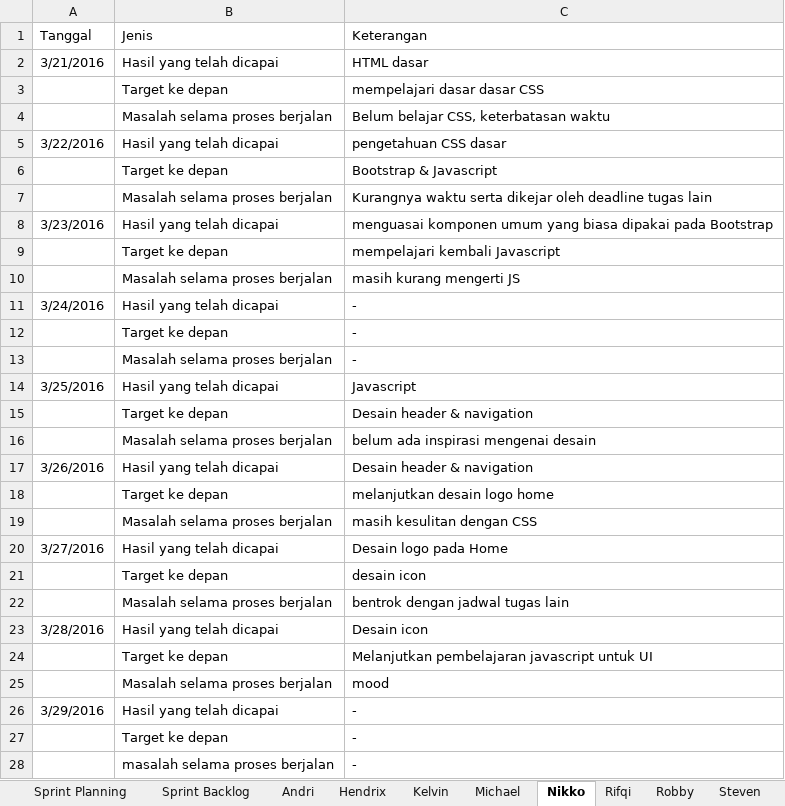
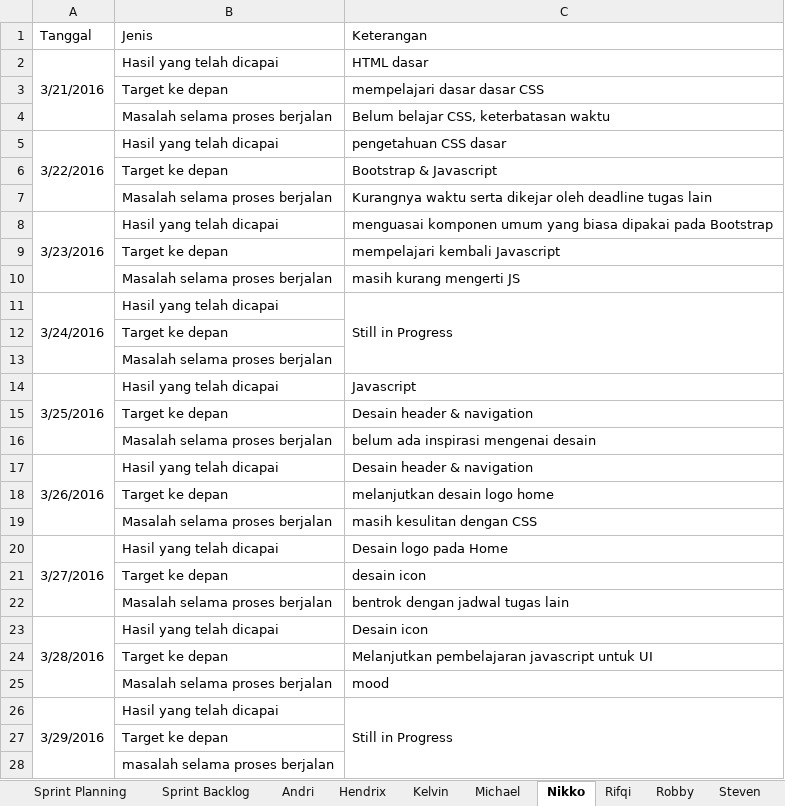
Before and after one commit to suryawang/ASD_LA01_2016_Restaurant, an Excel workbook: Team/Team05/Agile_LA01_Team 05_Sprint Planning, Daily Scrum & Sprint Backlog.xlsx, sheet Nikko, drawn as a sheet; only a part is shown; values as stored, in another font and other column widths than the file's, no cell formats; the diff covers the shown part only; the diff names each change by its address in the sheet, - before the commit and + after, or states it on an @@ line.

Commit message:
Team 05 Final Progress

```diff
--- a/Team/Team05/Agile_LA01_Team 05_Sprint Planning, Daily Scrum & Sprint Backlog.xlsx (sheet Nikko)
+++ b/Team/Team05/Agile_LA01_Team 05_Sprint Planning, Daily Scrum & Sprint Backlog.xlsx (sheet Nikko)
+A2:A4 merged
+A5:A7 merged
+A8:A10 merged
+A11:A13 merged
-C11 (Keterangan): -
+C11 (Keterangan): Still in Progress
+C11:C13 merged
-C12:C13 (Keterangan): -
+C12:C13 (Keterangan): (empty)
+A14:A16 merged
+A17:A19 merged
+A20:A22 merged
+A23:A25 merged
+A26:A28 merged
-C26 (Keterangan): -
+C26 (Keterangan): Still in Progress
+C26:C28 merged
-C27:C28 (Keterangan): -
+C27:C28 (Keterangan): (empty)
```
Also changed, not shown: 132 added rows, 132 removed rows, 60 edited cells and merged cells elsewhere in this sheet, sheet Rifqi, sheet Steven, sheet Kelvin, sheet Wiedy, sheet Michael, sheet Andri, 2 more sheets, cell formats, charts or pictures, 1 other file.
